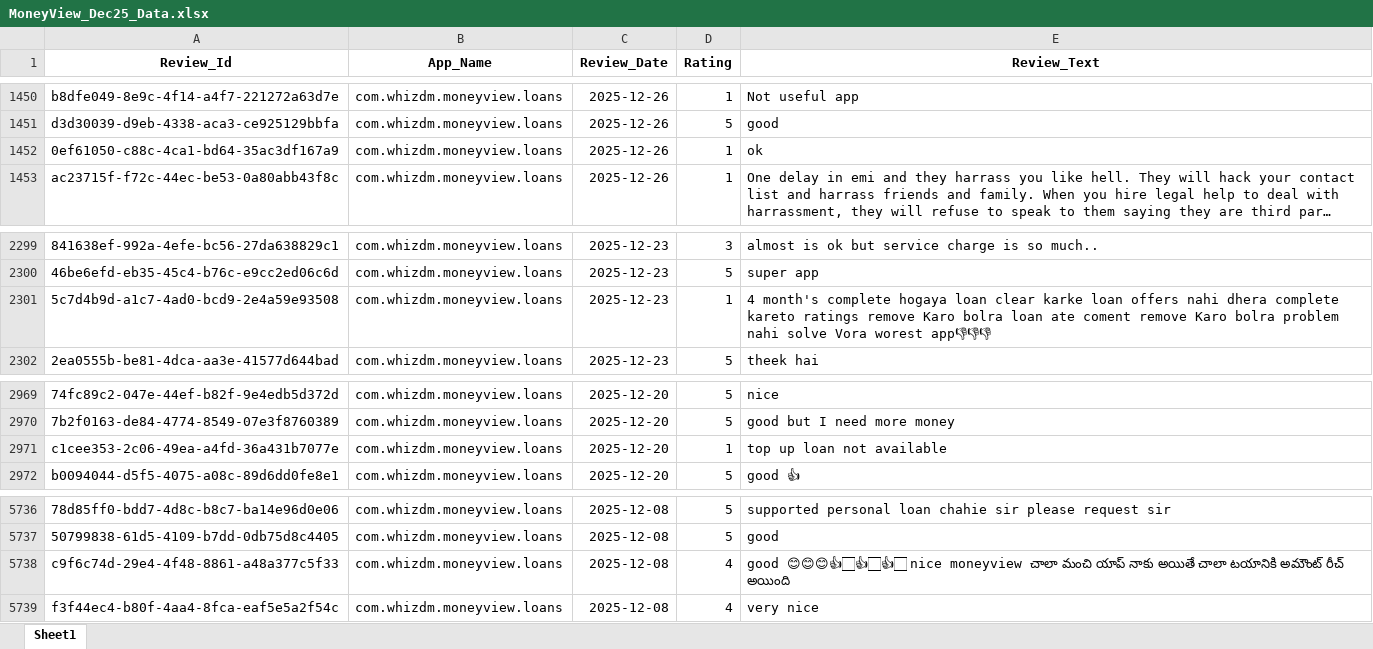
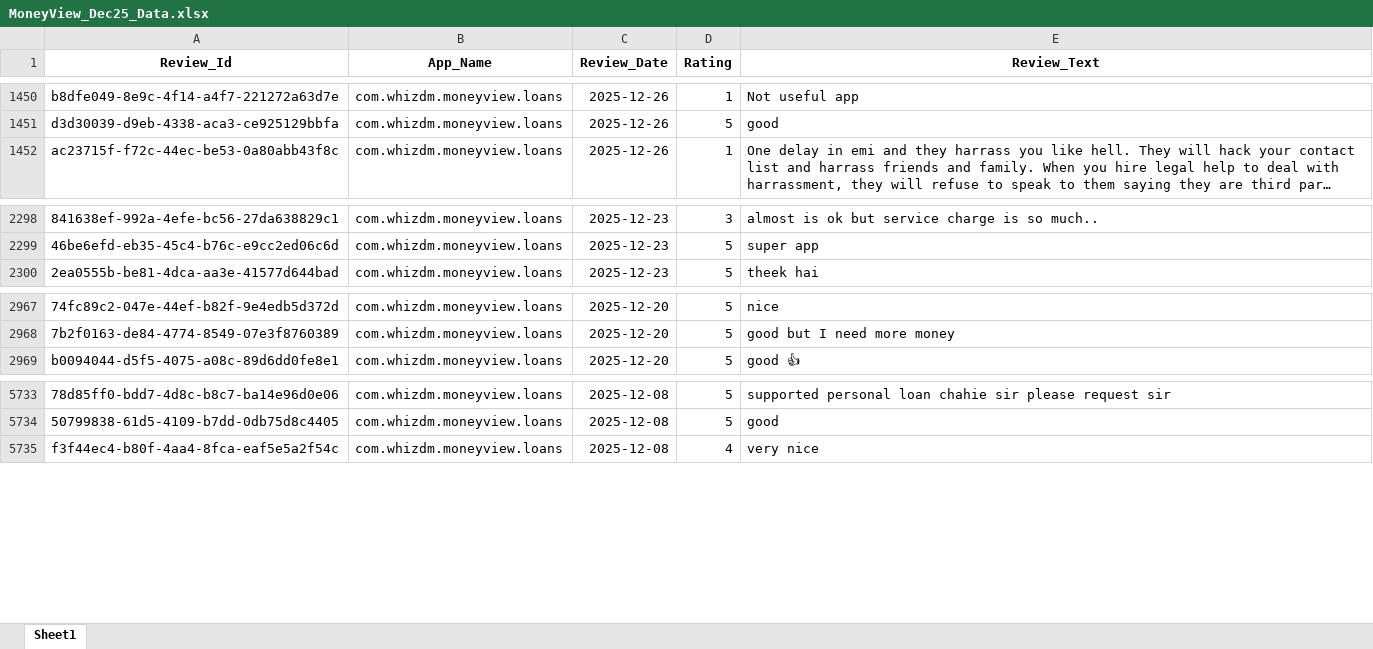
Before and after one commit to vidyasagarmane8/Github-vs-Pycharm, an Excel workbook: MoneyView_Dec25_Data.xlsx, sheet Sheet1, drawn as a sheet; only a part is shown, gaps mark what is left out; long unchanged cells end in …; values as stored, in another font and other column widths than the file's, no borders; the diff names each change by its address in the sheet, - before the commit and + after, or states it on an @@ line.

```diff
--- a/MoneyView_Dec25_Data.xlsx (sheet Sheet1)
+++ b/MoneyView_Dec25_Data.xlsx (sheet Sheet1)
-row 1452: 0ef61050-c88c-4ca1-bd64-35ac3df167a9 | com.whizdm.moneyview.loans | 2025-12-26 | 1 | ok
-row 2301: 5c7d4b9d-a1c7-4ad0-bcd9-2e4a59e93508 | com.whizdm.moneyview.loans | 2025-12-23 | 1 | 4 month's complete hogaya loan clear karke loan offers nahi dhera complete kareto ratings remove Karo bolra loan ate coment remove Karo bolra problem nahi solve Vora worest app👎👎👎
-row 2971: c1cee353-2c06-49ea-a4fd-36a431b7077e | com.whizdm.moneyview.loans | 2025-12-20 | 1 | top up loan not available
-row 5738: c9f6c74d-29e4-4f48-8861-a48a377c5f33 | com.whizdm.moneyview.loans | 2025-12-08 | 4 | good 😊😊😊👍🏻👍🏻👍🏻 nice moneyview చాలా మంచి యాప్ నాకు అయితే చాలా టయానికి అమౌంట్ రీచ్ అయింది
```
